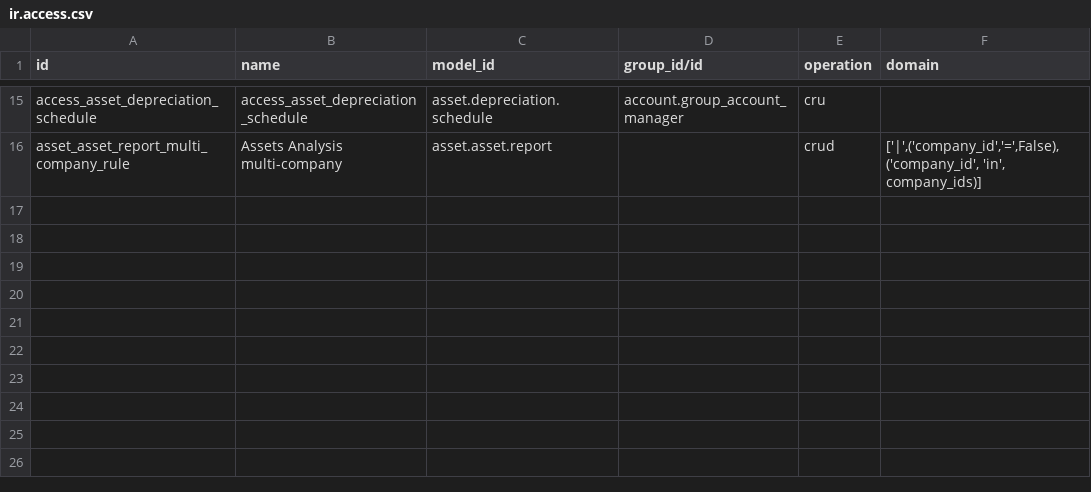
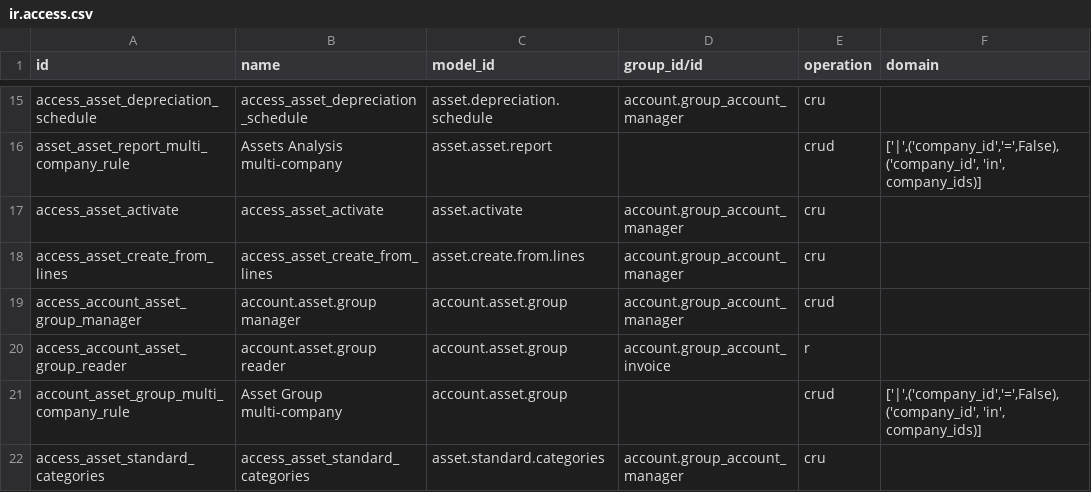
Before and after one commit to odoomates/odooapps, a CSV file: om_account_asset/security/ir.access.csv, drawn as a sheet; only a part is shown, gaps mark what is left out; the diff names each change by its address in the sheet, - before the commit and + after, or states it on an @@ line.

Commit message:
[IMP] om_account_asset: refunds, methods, groups

```diff
--- a/om_account_asset/security/ir.access.csv
+++ b/om_account_asset/security/ir.access.csv
+row 17: access_asset_activate | access_asset_activate | asset.activate | account.group_account_manager | cru
+row 18: access_asset_create_from_lines | access_asset_create_from_lines | asset.create.from.lines | account.group_account_manager | cru
+row 19: access_account_asset_group_manager | account.asset.group manager | account.asset.group | account.group_account_manager | crud
+row 20: access_account_asset_group_reader | account.asset.group reader | account.asset.group | account.group_account_invoice | r
+row 21: account_asset_group_multi_company_rule | Asset Group multi-company | account.asset.group |  | crud | ['|',('company_id','=',False),('company_id', 'in', company_ids)]
+row 22: access_asset_standard_categories | access_asset_standard_categories | asset.standard.categories | account.group_account_manager | cru
```
Also changed, not shown: 17 other files.
